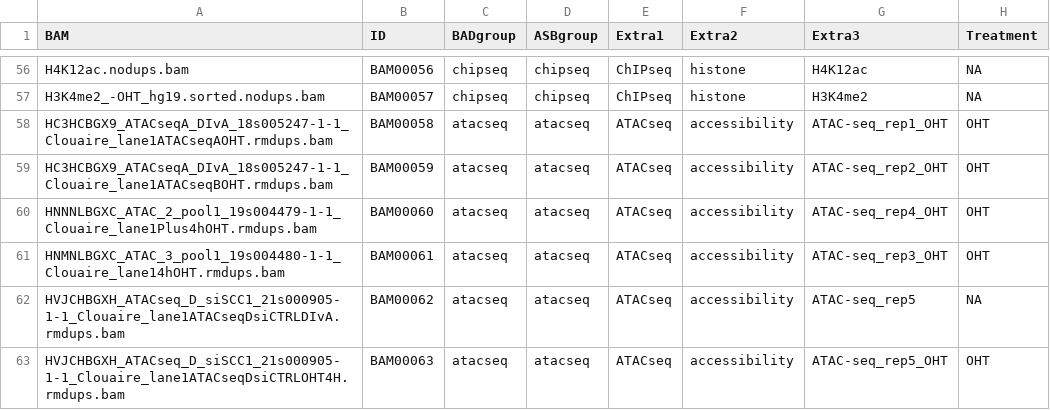
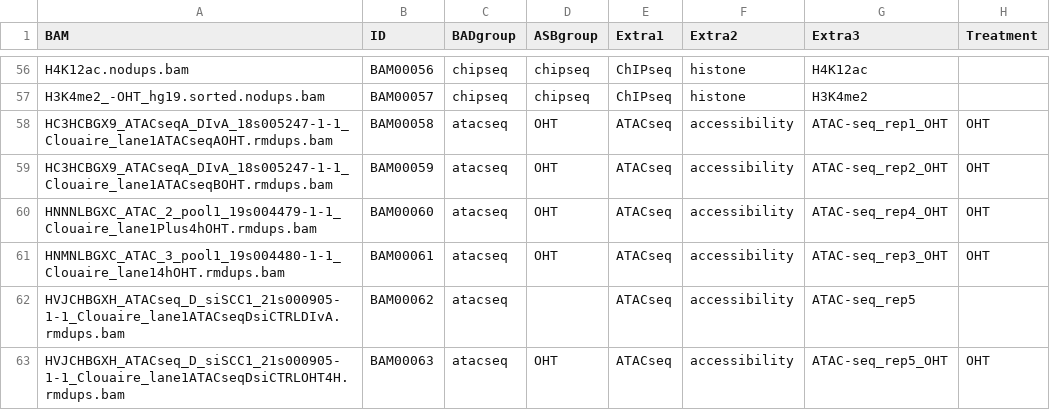
Before and after one commit to Aryunaa/viadastra, a TSV file: additional/metadata_v3.tsv, drawn as a sheet; only a part is shown, gaps mark what is left out; the diff covers the shown part only; the diff names each change by its address in the sheet, - before the commit and + after, or states it on an @@ line.

```diff
--- a/additional/metadata_v3.tsv
+++ b/additional/metadata_v3.tsv
-H56:H57 (Treatment): NA
+H56:H57 (Treatment): (empty)
-D58:D61 (ASBgroup): atacseq
+D58:D61 (ASBgroup): OHT
-D62 (ASBgroup): atacseq
+D62 (ASBgroup): (empty)
-H62 (Treatment): NA
+H62 (Treatment): (empty)
-D63 (ASBgroup): atacseq
+D63 (ASBgroup): OHT
```
Also changed, not shown: 57 edited cells elsewhere in this file, 1 other file.
